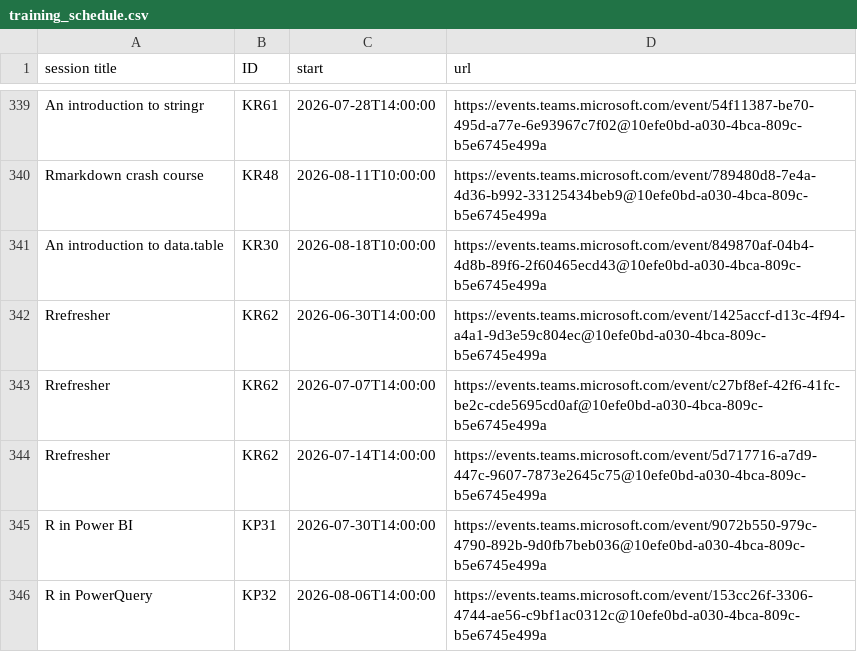
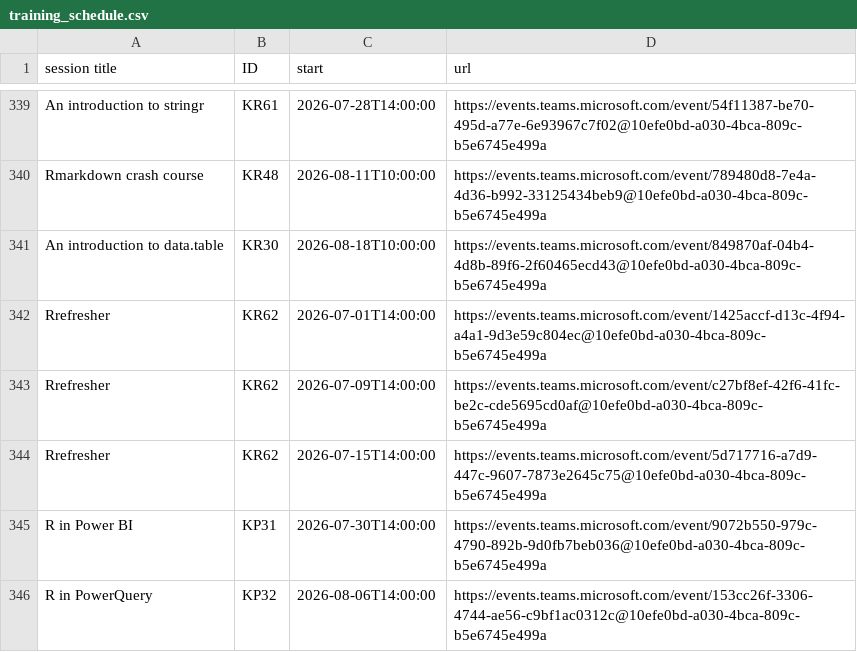
Before and after one commit to NES-DEW/KIND-training, a CSV file: data/training_schedule.csv, drawn as a sheet; only a part is shown, gaps mark what is left out; the diff names each change by its address in the sheet, - before the commit and + after, or states it on an @@ line.

Commit message:
tweaked Rrefresher timings to avoid clash

```diff
--- a/data/training_schedule.csv
+++ b/data/training_schedule.csv
-C342 (start): 2026-06-30T14:00:00
+C342 (start): 2026-07-01T14:00:00
-C343 (start): 2026-07-07T14:00:00
+C343 (start): 2026-07-09T14:00:00
-C344 (start): 2026-07-14T14:00:00
+C344 (start): 2026-07-15T14:00:00
```
